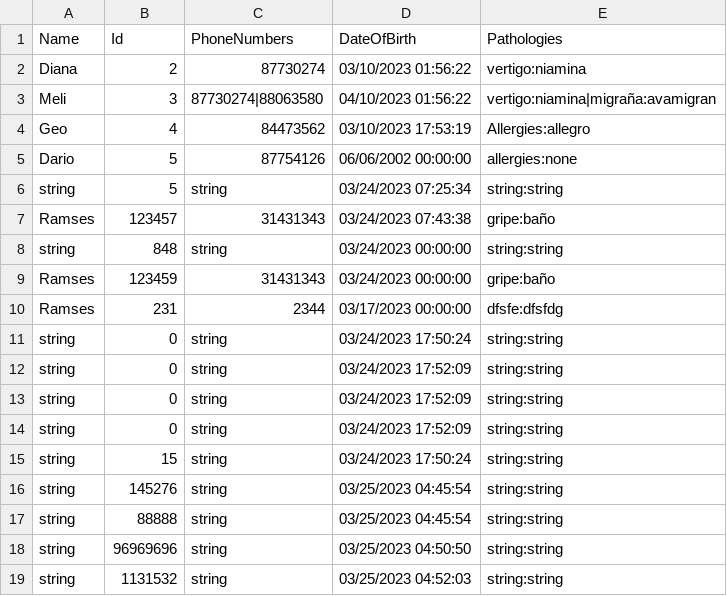
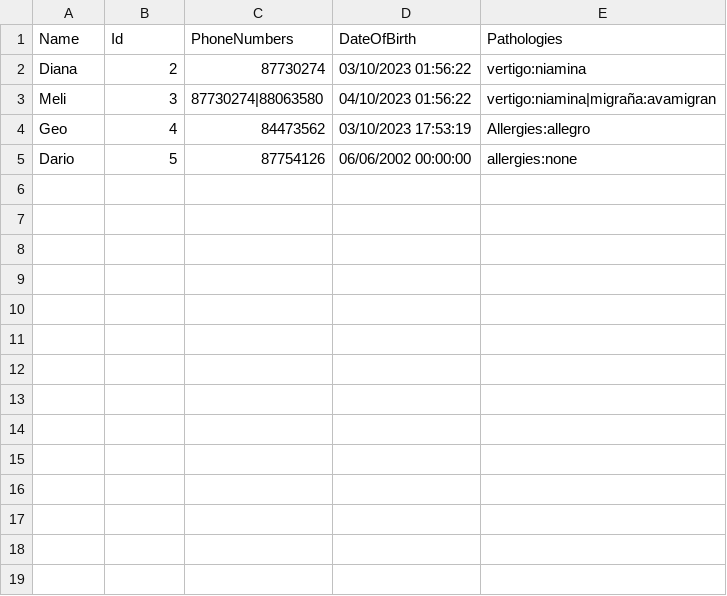
Before and after one commit to Data-Bases/Hospital-TECNlogico, a CSV file: Hospital-TECNologico/Hospital-TECNologico/example.csv, drawn as a sheet.

Commit message:
commit demostrativo

```diff
--- a/Hospital-TECNologico/Hospital-TECNologico/example.csv
+++ b/Hospital-TECNologico/Hospital-TECNologico/example.csv
@@ -5,15 +5 @@ Geo,4,84473562,03/10/2023 17:53:19,Allergies:allegro
 Dario,5,87754126,06/06/2002 00:00:00,allergies:none
-string,5,string,03/24/2023 07:25:34,string:string
-Ramses,123457,31431343,03/24/2023 07:43:38,gripe:baño
-string,848,string,03/24/2023 00:00:00,string:string
-Ramses,123459,31431343,03/24/2023 00:00:00,gripe:baño
-Ramses,231,2344,03/17/2023 00:00:00,dfsfe:dfsfdg
-string,0,string,03/24/2023 17:50:24,string:string
-string,0,string,03/24/2023 17:52:09,string:string
-string,0,string,03/24/2023 17:52:09,string:string
-string,0,string,03/24/2023 17:52:09,string:string
-string,15,string,03/24/2023 17:50:24,string:string
-string,145276,string,03/25/2023 04:45:54,string:string
-string,88888,string,03/25/2023 04:45:54,string:string
-string,96969696,string,03/25/2023 04:50:50,string:string
-string,1131532,string,03/25/2023 04:52:03,string:string
```
